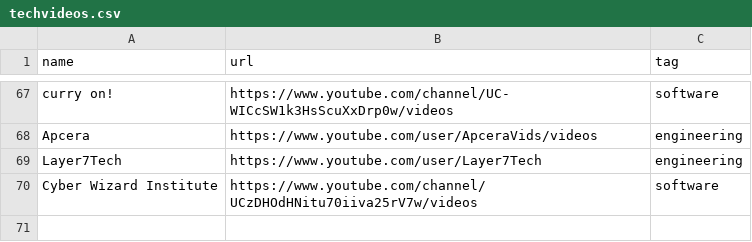
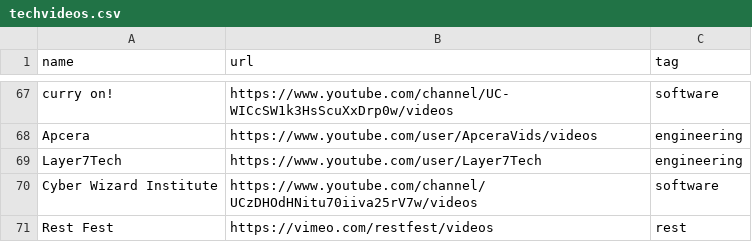
Before and after one commit to griffio/griffio.github.io, a CSV file: _data/techvideos.csv, drawn as a sheet; only a part is shown, gaps mark what is left out; the diff names each change by its address in the sheet, - before the commit and + after, or states it on an @@ line.

Commit message:
restfest

```diff
--- a/_data/techvideos.csv
+++ b/_data/techvideos.csv
+row 71: Rest Fest | https://vimeo.com/restfest/videos | rest
```
